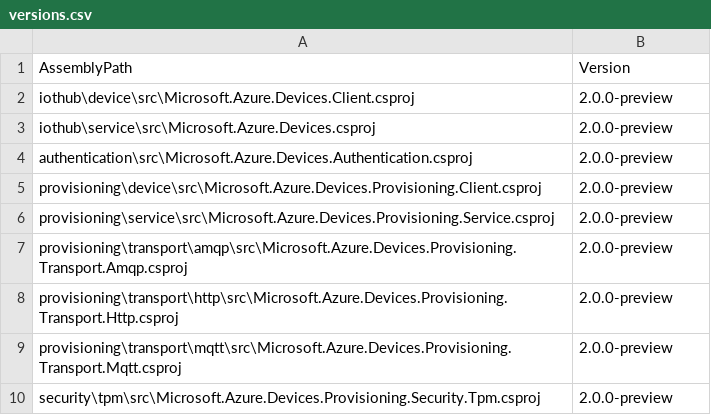
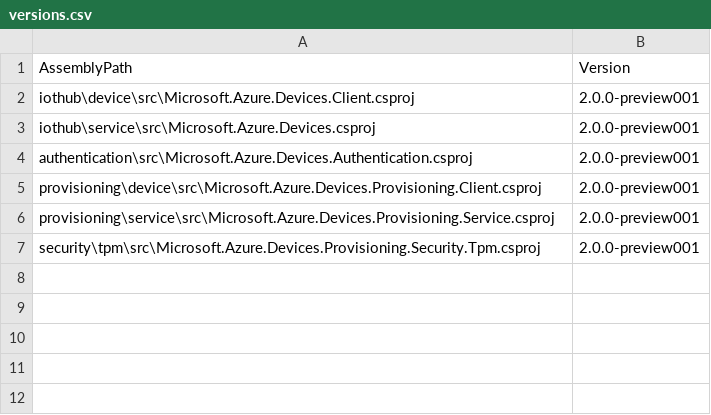
Before and after one commit to Azure/azure-iot-sdk-csharp, a CSV file: versions.csv, drawn as a sheet.

```diff
--- a/versions.csv
+++ b/versions.csv
@@ -1,10 +1,7 @@
 AssemblyPath, Version
-iothub\device\src\Microsoft.Azure.Devices.Client.csproj, 2.0.0-preview
-iothub\service\src\Microsoft.Azure.Devices.csproj, 2.0.0-preview
-authentication\src\Microsoft.Azure.Devices.Authentication.csproj, 2.0.0-preview
-provisioning\device\src\Microsoft.Azure.Devices.Provisioning.Client.csproj, 2.0.0-preview
-provisioning\service\src\Microsoft.Azure.Devices.Provisioning.Service.csproj, 2.0.0-preview
-provisioning\transport\amqp\src\Microsoft.Azure.Devices.Provisioning.Transport.Amqp.csproj, 2.0.0-preview
-provisioning\transport\http\src\Microsoft.Azure.Devices.Provisioning.Transport.Http.csproj, 2.0.0-preview
-provisioning\transport\mqtt\src\Microsoft.Azure.Devices.Provisioning.Transport.Mqtt.csproj, 2.0.0-preview
-security\tpm\src\Microsoft.Azure.Devices.Provisioning.Security.Tpm.csproj, 2.0.0-preview
+iothub\device\src\Microsoft.Azure.Devices.Client.csproj, 2.0.0-preview001
+iothub\service\src\Microsoft.Azure.Devices.csproj, 2.0.0-preview001
+authentication\src\Microsoft.Azure.Devices.Authentication.csproj, 2.0.0-preview001
+provisioning\device\src\Microsoft.Azure.Devices.Provisioning.Client.csproj, 2.0.0-preview001
+provisioning\service\src\Microsoft.Azure.Devices.Provisioning.Service.csproj, 2.0.0-preview001
+security\tpm\src\Microsoft.Azure.Devices.Provisioning.Security.Tpm.csproj, 2.0.0-preview001
```
Also changed, not shown: 39 other files.
